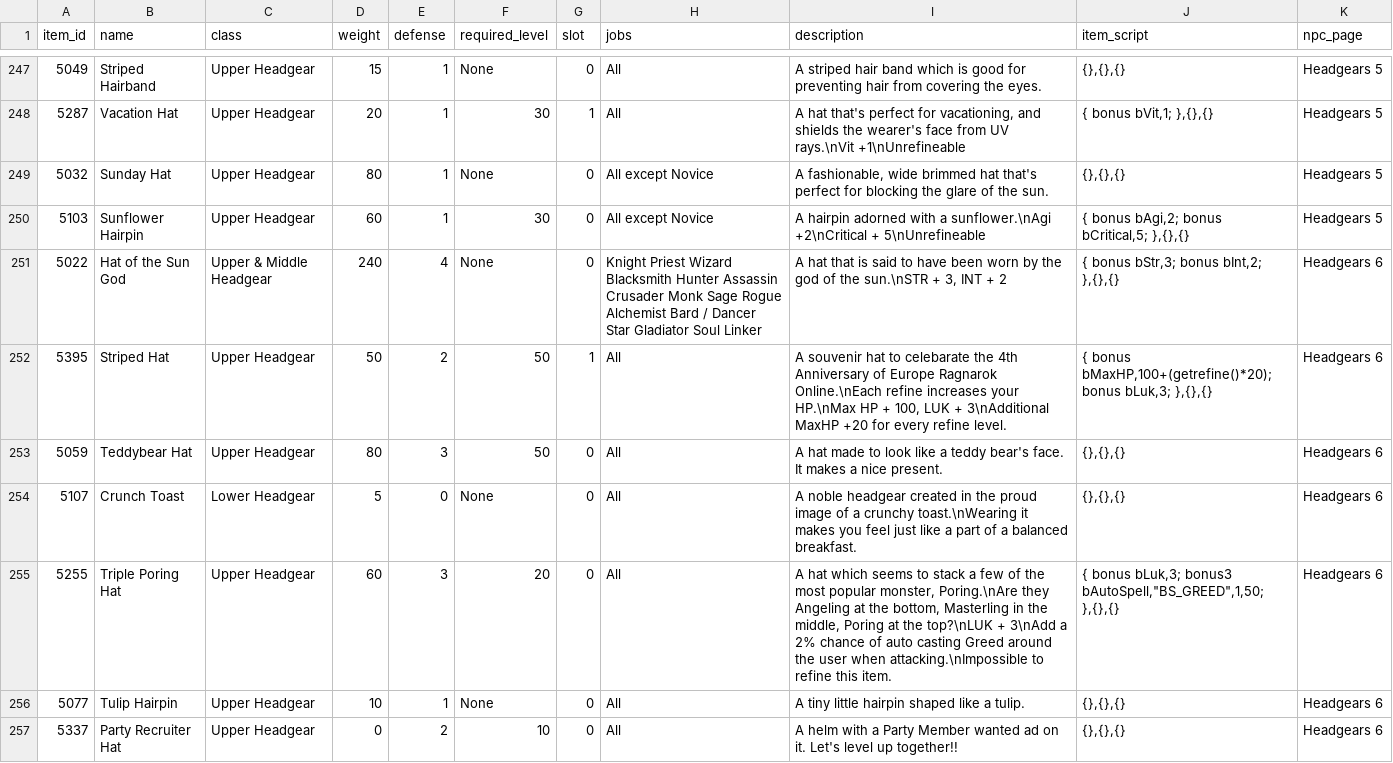
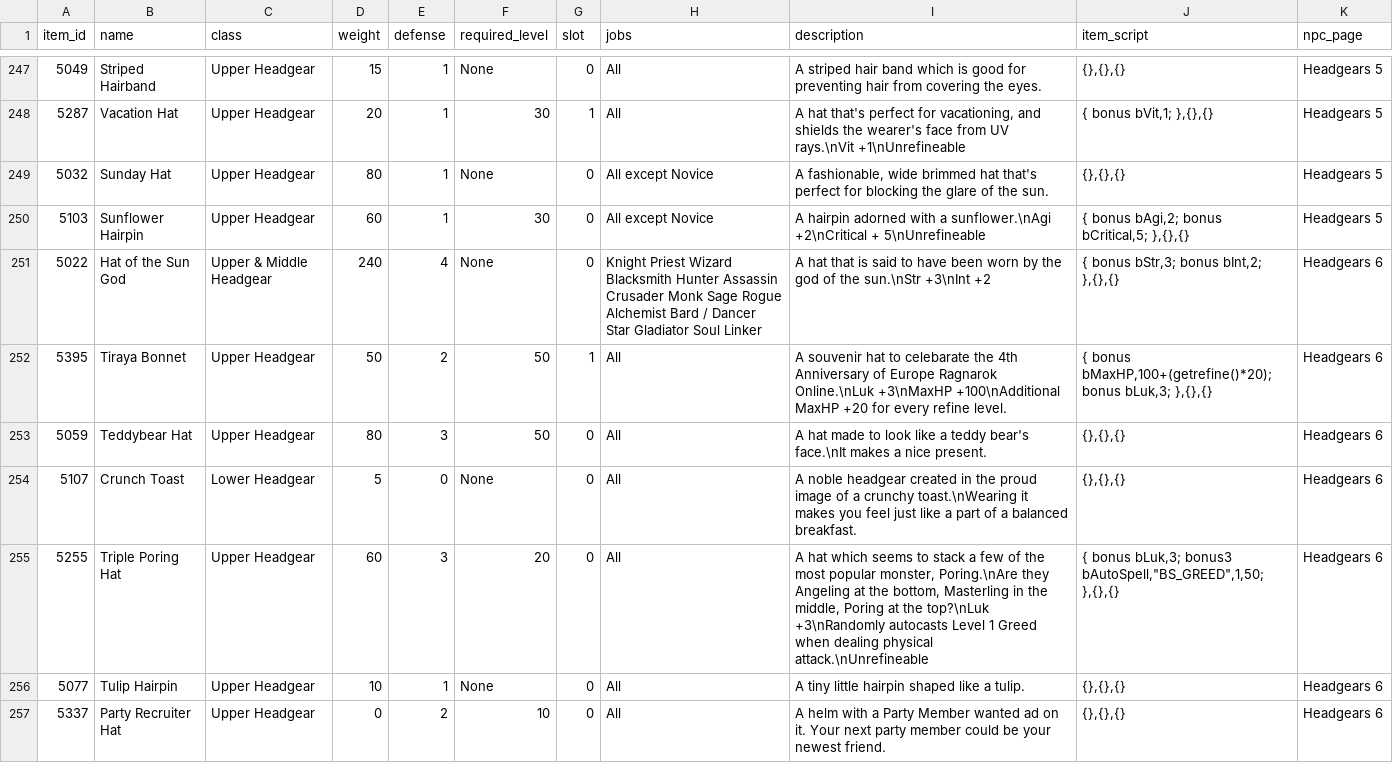
Before and after one commit to violet-ro/ro-price-check, a CSV file: data/item-stats.csv, drawn as a sheet; only a part is shown, gaps mark what is left out; the diff covers the shown part only.

```diff
--- a/data/item-stats.csv
+++ b/data/item-stats.csv
@@ -250,8 +250,8 @@ item_id,name,class,weight,defense,required_level,slot,jobs,description,item_scri
 5103,Sunflower Hairpin,Upper Headgear,60,1,30,0,All except Novice,A hairpin adorned with a sunflower.\nAgi +2\nCritical + 5\nUnrefineable,"{ bonus bAgi,2; bonus bCritical,5; },{},{}",Headgears 5
-5022,Hat of the Sun God,Upper & Middle Headgear,240,4,None,0,Knight   Priest   Wizard   Blacksmith   Hunter   Assassin   Crusader   Monk   Sage   Rogue   Alchemist   Bard / Dancer   Star Gladiator   Soul Linker,"A hat that is said to have been worn by the god of the sun.\nSTR + 3, INT + 2","{ bonus bStr,3; bonus bInt,2; },{},{}",Headgears 6
-5395,Striped Hat,Upper Headgear,50,2,50,1,All,"A souvenir hat to celebarate the 4th Anniversary of Europe Ragnarok Online.\nEach refine increases your HP.\nMax HP + 100, LUK + 3\nAdditional MaxHP +20 for every refine level.","{ bonus bMaxHP,100+(getrefine()*20); bonus bLuk,3; },{},{}",Headgears 6
-5059,Teddybear Hat,Upper Headgear,80,3,50,0,All,A hat made to look like a teddy bear's face. It makes a nice present.,"{},{},{}",Headgears 6
+5022,Hat of the Sun God,Upper & Middle Headgear,240,4,None,0,Knight   Priest   Wizard   Blacksmith   Hunter   Assassin   Crusader   Monk   Sage   Rogue   Alchemist   Bard / Dancer   Star Gladiator   Soul Linker,A hat that is said to have been worn by the god of the sun.\nStr +3\nInt +2,"{ bonus bStr,3; bonus bInt,2; },{},{}",Headgears 6
+5395,Tiraya Bonnet,Upper Headgear,50,2,50,1,All,A souvenir hat to celebarate the 4th Anniversary of Europe Ragnarok Online.\nLuk +3\nMaxHP +100\nAdditional MaxHP +20 for every refine level.,"{ bonus bMaxHP,100+(getrefine()*20); bonus bLuk,3; },{},{}",Headgears 6
+5059,Teddybear Hat,Upper Headgear,80,3,50,0,All,A hat made to look like a teddy bear's face.\nIt makes a nice present.,"{},{},{}",Headgears 6
 5107,Crunch Toast,Lower Headgear,5,0,None,0,All,A noble headgear created in the proud image of a crunchy toast.\nWearing it makes you feel just like a part of a balanced breakfast.,"{},{},{}",Headgears 6
-5255,Triple Poring Hat,Upper Headgear,60,3,20,0,All,"A hat which seems to stack a few of the most popular monster, Poring.\nAre they Angeling at the bottom, Masterling in the middle, Poring at the top?\nLUK + 3\nAdd a 2% chance of auto casting Greed around the user when attacking.\nImpossible to refine this item.","{ bonus bLuk,3; bonus3 bAutoSpell,""BS_GREED"",1,50; },{},{}",Headgears 6
+5255,Triple Poring Hat,Upper Headgear,60,3,20,0,All,"A hat which seems to stack a few of the most popular monster, Poring.\nAre they Angeling at the bottom, Masterling in the middle, Poring at the top?\nLuk +3\nRandomly autocasts Level 1 Greed when dealing physical attack.\nUnrefineable","{ bonus bLuk,3; bonus3 bAutoSpell,""BS_GREED"",1,50; },{},{}",Headgears 6
 5077,Tulip Hairpin,Upper Headgear,10,1,None,0,All,A tiny little hairpin shaped like a tulip.,"{},{},{}",Headgears 6
-5337,Party Recruiter Hat,Upper Headgear,0,2,10,0,All,A helm with a Party Member wanted ad on it. Let's level up together!!,"{},{},{}",Headgears 6
+5337,Party Recruiter Hat,Upper Headgear,0,2,10,0,All,A helm with a Party Member wanted ad on it. Your next party member could  be your newest friend.,"{},{},{}",Headgears 6
```
Also changed, not shown: 1 added row and 44 edited cells elsewhere in this file.
